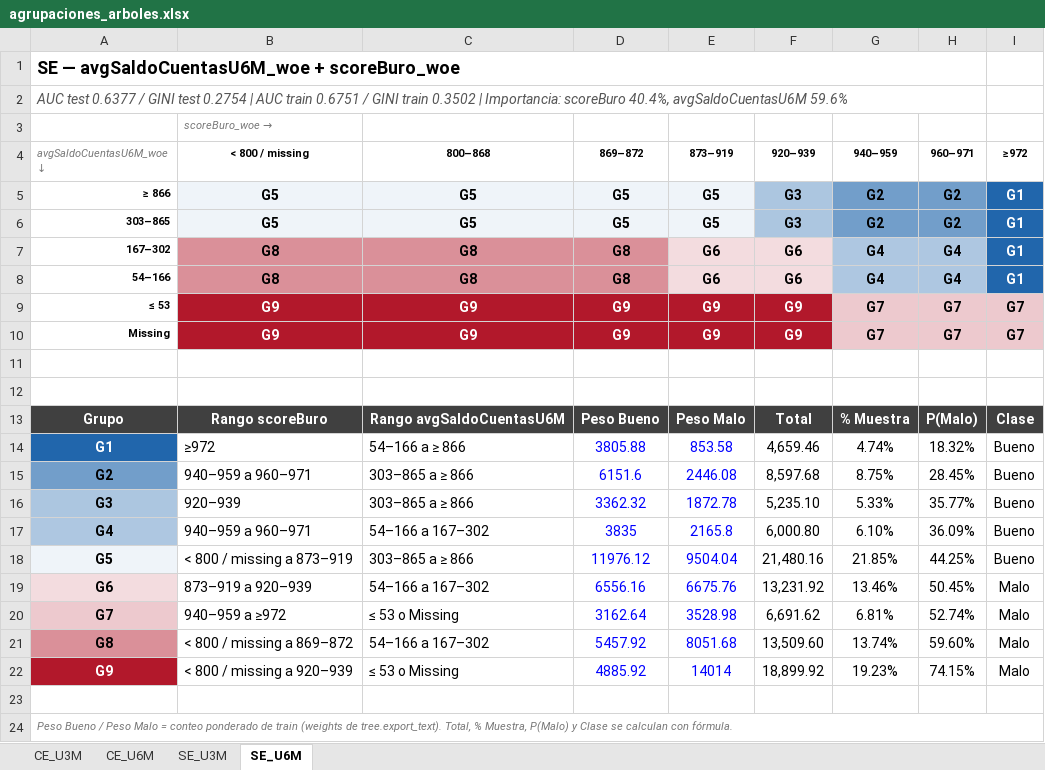
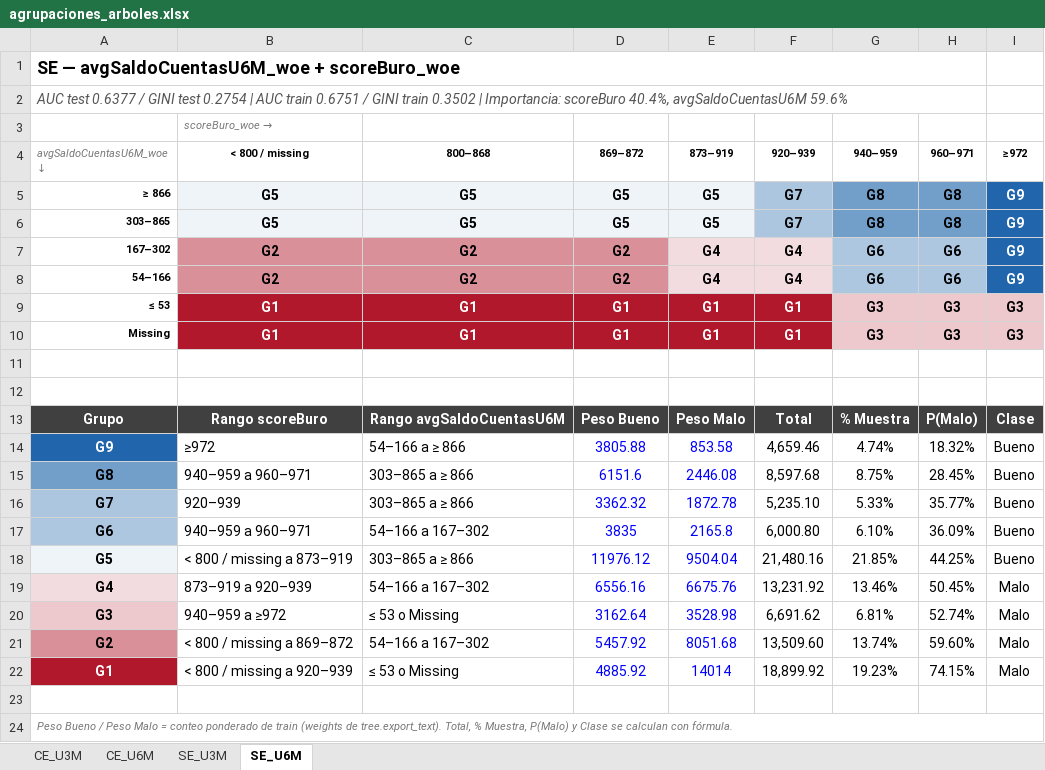
Before and after one commit to cdcarrion/cut_alrt_cons, an Excel workbook: agrupaciones_arboles.xlsx, sheet SE_U6M, drawn as a sheet; values as stored, in another font and other column widths than the file's, no borders; the diff names each change by its address in the sheet, - before the commit and + after, or states it on an @@ line.

```diff
--- a/agrupaciones_arboles.xlsx (sheet SE_U6M)
+++ b/agrupaciones_arboles.xlsx (sheet SE_U6M)
-F5:F6 (920–939): G3
+F5:F6 (920–939): G7
-G5:G6 (940–959): G2
+G5:G6 (940–959): G8
-H5:H6 (960–971): G2
+H5:H6 (960–971): G8
-I5:I8 (≥972): G1
+I5:I8 (≥972): G9
-B7:B8 (< 800 / missing): G8
+B7:B8 (< 800 / missing): G2
-C7:C8 (800–868): G8
+C7:C8 (800–868): G2
-D7:D8 (869–872): G8
+D7:D8 (869–872): G2
-E7:E8 (873–919): G6
+E7:E8 (873–919): G4
-F7:F8 (920–939): G6
+F7:F8 (920–939): G4
-G7:G8 (940–959): G4
+G7:G8 (940–959): G6
-H7:H8 (960–971): G4
+H7:H8 (960–971): G6
-B9:B10 (< 800 / missing): G9
+B9:B10 (< 800 / missing): G1
-C9:C10 (800–868): G9
+C9:C10 (800–868): G1
-D9:D10 (869–872): G9
+D9:D10 (869–872): G1
-E9:E10 (873–919): G9
+E9:E10 (873–919): G1
-F9:F10 (920–939): G9
+F9:F10 (920–939): G1
-G9:G10 (940–959): G7
+G9:G10 (940–959): G3
-H9:H10 (960–971): G7
+H9:H10 (960–971): G3
-I9:I10 (≥972): G7
+I9:I10 (≥972): G3
-A14 (avgSaldoCuentasU6M_woe ↓): G1
+A14 (avgSaldoCuentasU6M_woe ↓): G9
-A15 (avgSaldoCuentasU6M_woe ↓): G2
+A15 (avgSaldoCuentasU6M_woe ↓): G8
-A16 (avgSaldoCuentasU6M_woe ↓): G3
+A16 (avgSaldoCuentasU6M_woe ↓): G7
-A17 (avgSaldoCuentasU6M_woe ↓): G4
+A17 (avgSaldoCuentasU6M_woe ↓): G6
-A19 (avgSaldoCuentasU6M_woe ↓): G6
+A19 (avgSaldoCuentasU6M_woe ↓): G4
-A20 (avgSaldoCuentasU6M_woe ↓): G7
+A20 (avgSaldoCuentasU6M_woe ↓): G3
-A21 (avgSaldoCuentasU6M_woe ↓): G8
+A21 (avgSaldoCuentasU6M_woe ↓): G2
-A22 (avgSaldoCuentasU6M_woe ↓): G9
+A22 (avgSaldoCuentasU6M_woe ↓): G1
```
Also changed, not shown: sheet SE_U3M, sheet CE_U6M, sheet CE_U3M.
